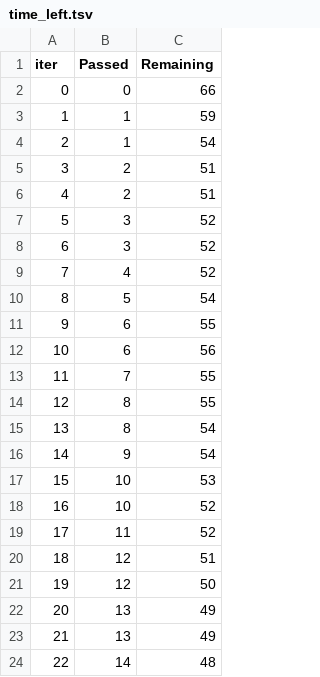
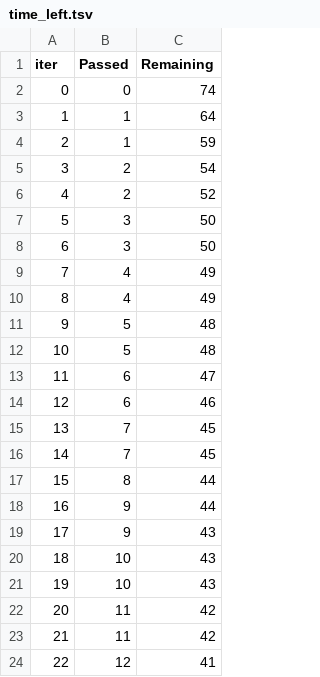
Before and after one commit to TruongTrikhai/StudentPerformancePrediction, a TSV file: catboost_info/time_left.tsv, drawn as a sheet; only a part is shown; the diff covers the shown part only.

```diff
--- a/catboost_info/time_left.tsv
+++ b/catboost_info/time_left.tsv
@@ -1,24 +1,24 @@
 iter	Passed	Remaining
-0	0	66
-1	1	59
-2	1	54
-3	2	51
-4	2	51
-5	3	52
-6	3	52
-7	4	52
-8	5	54
-9	6	55
-10	6	56
-11	7	55
-12	8	55
-13	8	54
-14	9	54
-15	10	53
-16	10	52
-17	11	52
-18	12	51
-19	12	50
-20	13	49
-21	13	49
-22	14	48
+0	0	74
+1	1	64
+2	1	59
+3	2	54
+4	2	52
+5	3	50
+6	3	50
+7	4	49
+8	4	49
+9	5	48
+10	5	48
+11	6	47
+12	6	46
+13	7	45
+14	7	45
+15	8	44
+16	9	44
+17	9	43
+18	10	43
+19	10	43
+20	11	42
+21	11	42
+22	12	41
```
Also changed, not shown: 132 edited cells elsewhere in this file, artifacts/raw.csv, artifacts/test.csv, 18 other files.
